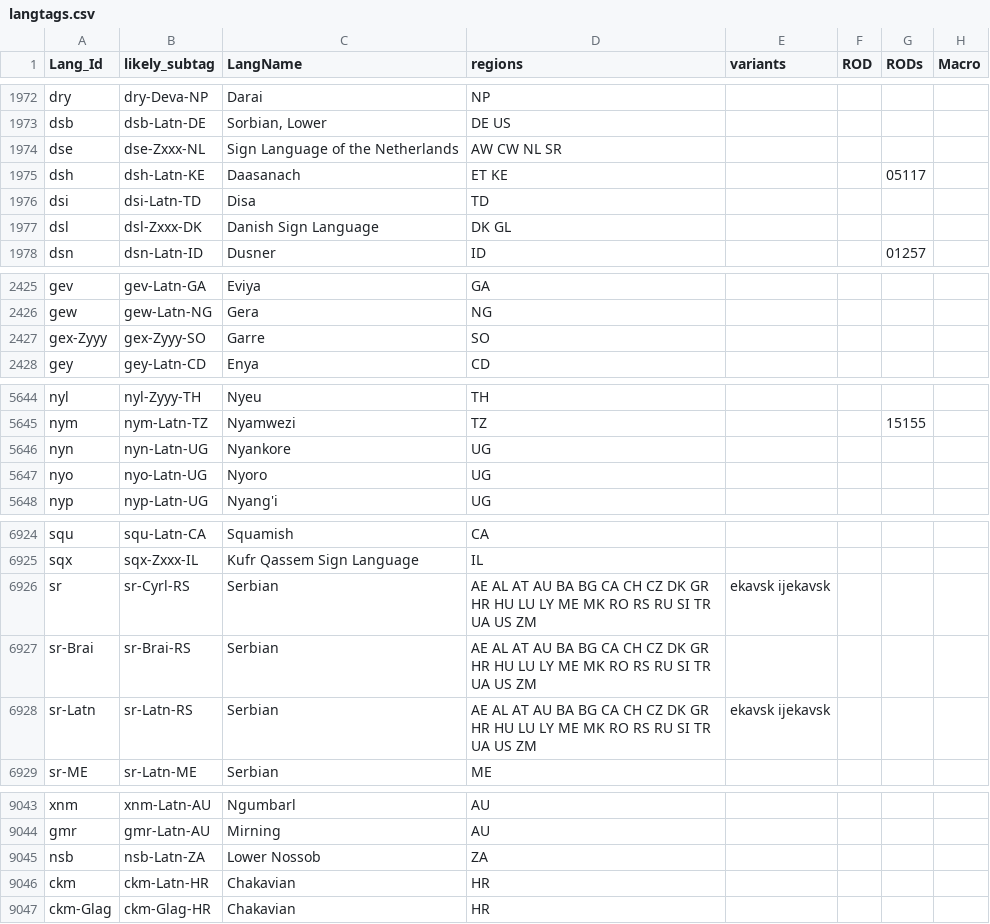
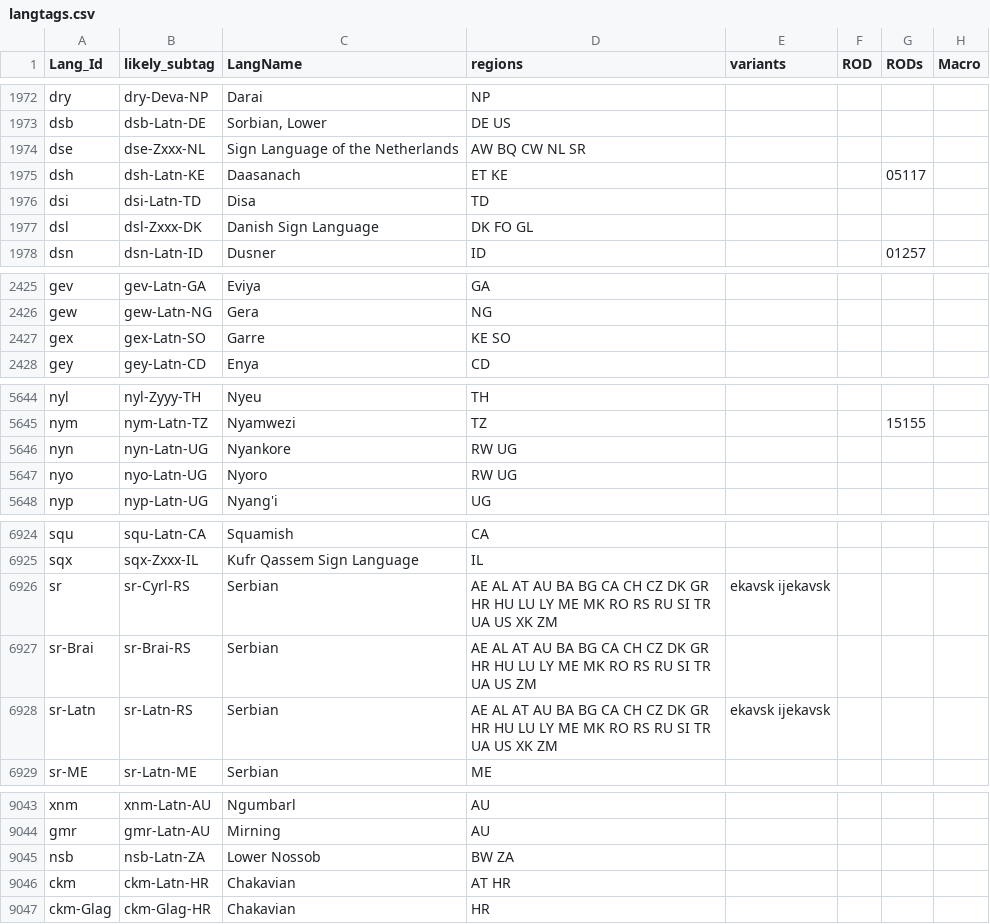
Before and after one commit to silnrsi/langtags, a CSV file: source/langtags.csv, drawn as a sheet; only a part is shown, gaps mark what is left out; the diff covers the shown part only; the diff names each change by its address in the sheet, - before the commit and + after, or states it on an @@ line.

Commit message:
Update region lists, macro language sets created by a sub language now get the iso639 of the sublanguage

```diff
--- a/source/langtags.csv
+++ b/source/langtags.csv
-D1974 (regions): AW CW NL SR
+D1974 (regions): AW BQ CW NL SR
-D1977 (regions): DK GL
+D1977 (regions): DK FO GL
-A2427 (Lang_Id): gex-Zyyy
+A2427 (Lang_Id): gex
-B2427 (likely_subtag): gex-Zyyy-SO
+B2427 (likely_subtag): gex-Latn-SO
-D2427 (regions): SO
+D2427 (regions): KE SO
-D5646:D5647 (regions): UG
+D5646:D5647 (regions): RW UG
-D6926 (regions): …UA US ZM
+D6926 (regions): …UA US XK ZM
-D6928 (regions): …UA US ZM
+D6928 (regions): …UA US XK ZM
-D9045 (regions): ZA
+D9045 (regions): BW ZA
-D9046 (regions): HR
+D9046 (regions): AT HR
```
Also changed, not shown: 38 edited cells elsewhere in this file, 3 other files.
